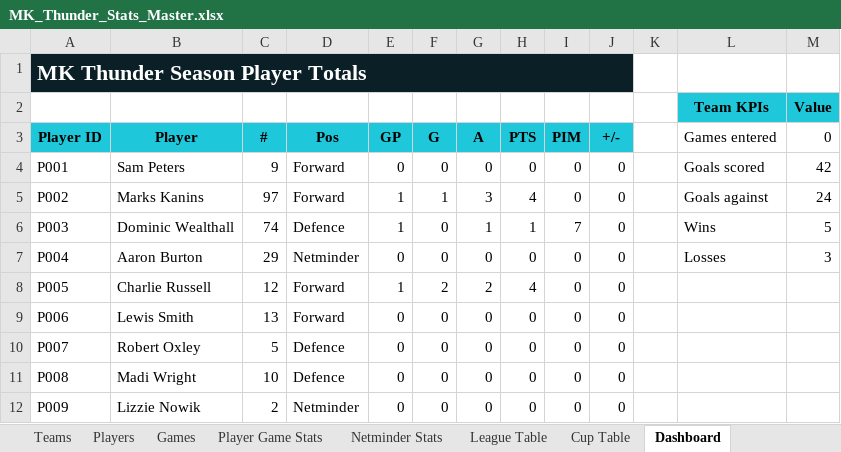
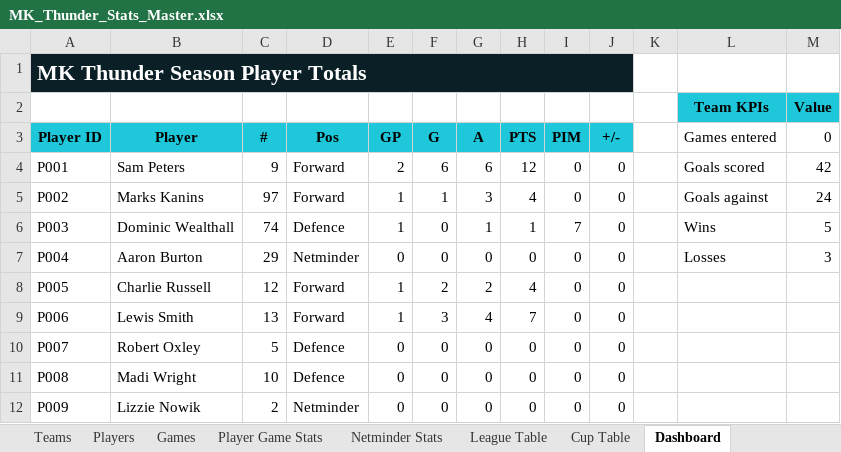
Before and after one commit to Howardmoon76/mk-thunder-stats-v2, an Excel workbook: MK_Thunder_Stats_Master.xlsx, sheet Dashboard, drawn as a sheet; only a part is shown; values as stored, in another font and other column widths than the file's, no borders; the diff names each change by its address in the sheet, - before the commit and + after, or states it on an @@ line.

```diff
--- a/MK_Thunder_Stats_Master.xlsx (sheet Dashboard)
+++ b/MK_Thunder_Stats_Master.xlsx (sheet Dashboard)
-E4 (GP): 0
+E4 (GP): 2
-F4 (G): 0
+F4 (G): 6
-G4 (A): 0
+G4 (A): 6
-H4 (PTS): 0
+H4 (PTS): 12
-E9 (GP): 0
+E9 (GP): 1
-F9 (G): 0
+F9 (G): 3
-G9 (A): 0
+G9 (A): 4
-H9 (PTS): 0
+H9 (PTS): 7
```
Also changed, not shown: sheet Player Game Stats, sheet Players.
